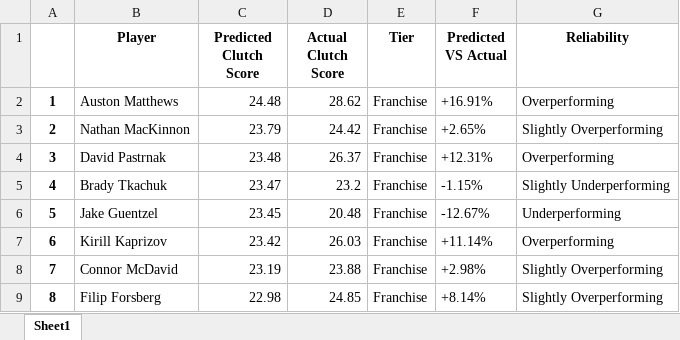
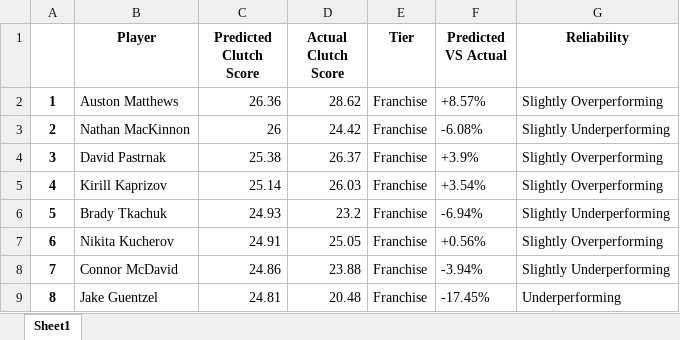
Before and after one commit to Shak789/NHL-Clutch-Goalscorers, an Excel workbook: Player Clutch Statistics.xlsx, sheet Sheet1, drawn as a sheet; only a part is shown; values as stored, in another font and other column widths than the file's, no borders; the diff covers the shown part only; the diff names each change by its address in the sheet, - before the commit and + after, or states it on an @@ line.

```diff
--- a/Player Clutch Statistics.xlsx (sheet Sheet1)
+++ b/Player Clutch Statistics.xlsx (sheet Sheet1)
-C2 (Predicted Clutch Score): 24.48
+C2 (Predicted Clutch Score): 26.36
-F2 (Predicted VS Actual): +16.91%
+F2 (Predicted VS Actual): +8.57%
-G2 (Reliability): Overperforming
+G2 (Reliability): Slightly Overperforming
-C3 (Predicted Clutch Score): 23.79
+C3 (Predicted Clutch Score): 26
-F3 (Predicted VS Actual): +2.65%
+F3 (Predicted VS Actual): -6.08%
-G3 (Reliability): Slightly Overperforming
+G3 (Reliability): Slightly Underperforming
-C4 (Predicted Clutch Score): 23.48
+C4 (Predicted Clutch Score): 25.38
-F4 (Predicted VS Actual): +12.31%
+F4 (Predicted VS Actual): +3.9%
-G4 (Reliability): Overperforming
+G4 (Reliability): Slightly Overperforming
-B5 (Player): Brady Tkachuk
+B5 (Player): Kirill Kaprizov
-C5 (Predicted Clutch Score): 23.47
+C5 (Predicted Clutch Score): 25.14
-D5 (Actual Clutch Score): 23.2
+D5 (Actual Clutch Score): 26.03
-F5 (Predicted VS Actual): -1.15%
+F5 (Predicted VS Actual): +3.54%
-G5 (Reliability): Slightly Underperforming
+G5 (Reliability): Slightly Overperforming
-B6 (Player): Jake Guentzel
+B6 (Player): Brady Tkachuk
-C6 (Predicted Clutch Score): 23.45
+C6 (Predicted Clutch Score): 24.93
-D6 (Actual Clutch Score): 20.48
+D6 (Actual Clutch Score): 23.2
-F6 (Predicted VS Actual): -12.67%
+F6 (Predicted VS Actual): -6.94%
-G6 (Reliability): Underperforming
+G6 (Reliability): Slightly Underperforming
-B7 (Player): Kirill Kaprizov
+B7 (Player): Nikita Kucherov
-C7 (Predicted Clutch Score): 23.42
+C7 (Predicted Clutch Score): 24.91
-D7 (Actual Clutch Score): 26.03
+D7 (Actual Clutch Score): 25.05
-F7 (Predicted VS Actual): +11.14%
+F7 (Predicted VS Actual): +0.56%
-G7 (Reliability): Overperforming
+G7 (Reliability): Slightly Overperforming
-C8 (Predicted Clutch Score): 23.19
+C8 (Predicted Clutch Score): 24.86
-F8 (Predicted VS Actual): +2.98%
+F8 (Predicted VS Actual): -3.94%
-G8 (Reliability): Slightly Overperforming
+G8 (Reliability): Slightly Underperforming
-B9 (Player): Filip Forsberg
+B9 (Player): Jake Guentzel
-C9 (Predicted Clutch Score): 22.98
+C9 (Predicted Clutch Score): 24.81
-D9 (Actual Clutch Score): 24.85
+D9 (Actual Clutch Score): 20.48
-F9 (Predicted VS Actual): +8.14%
+F9 (Predicted VS Actual): -17.45%
-G9 (Reliability): Slightly Overperforming
+G9 (Reliability): Underperforming
```
Also changed, not shown: 1919 edited cells elsewhere in this sheet, 5 other files.
